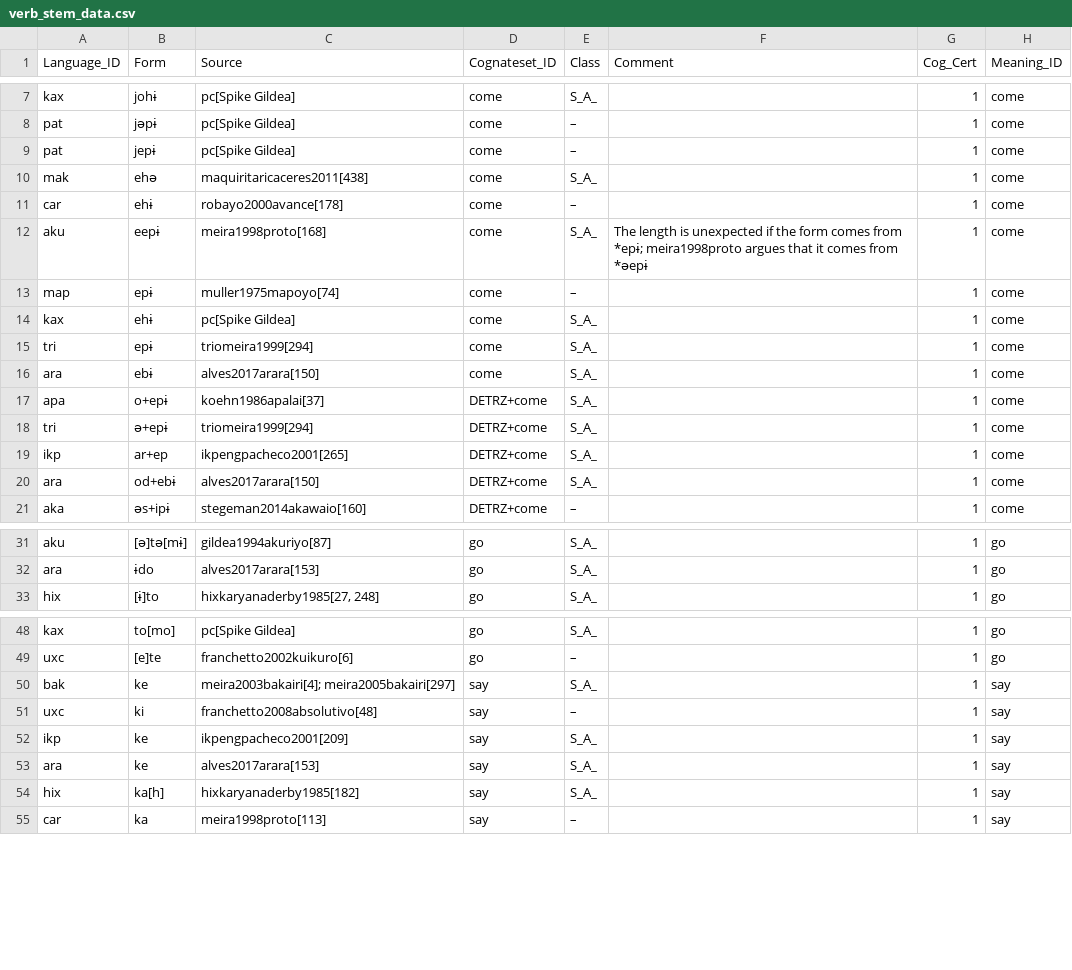
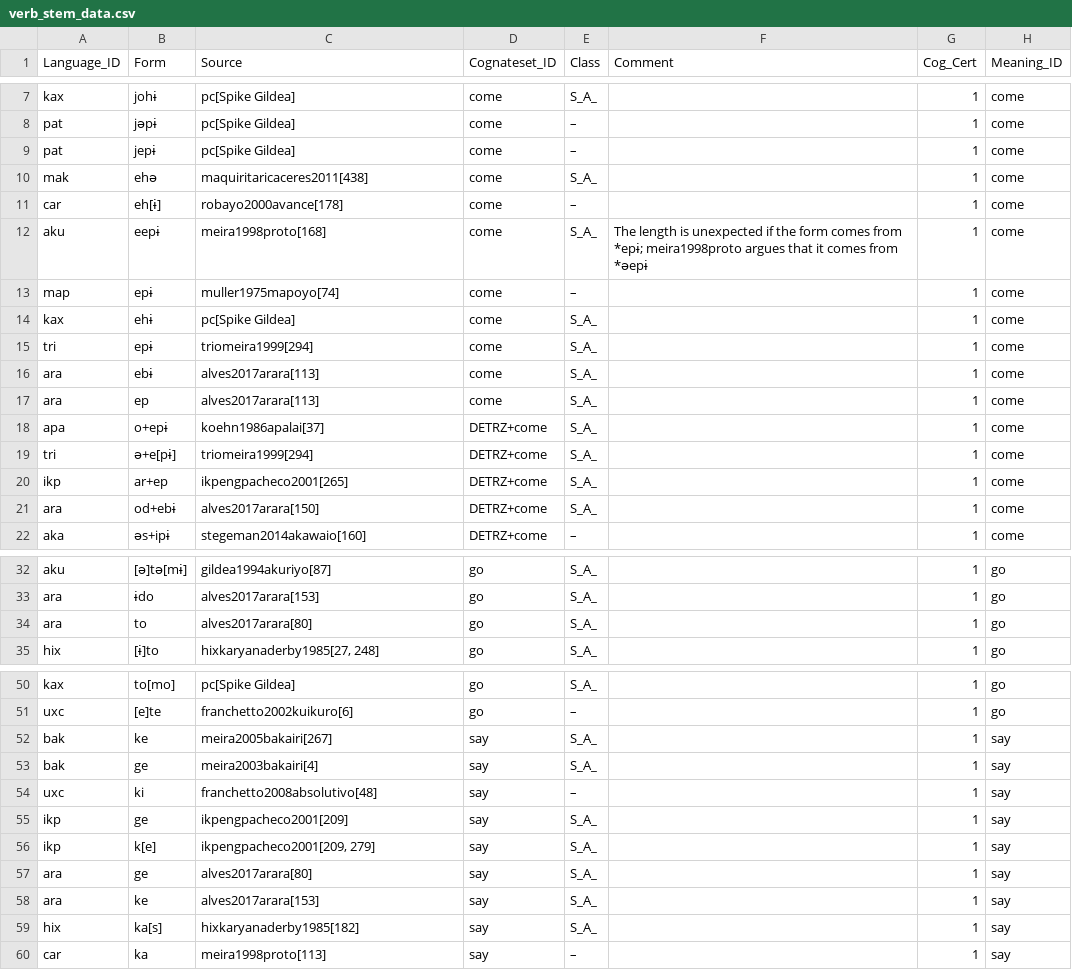
Before and after one commit to fmatter/cariban_irregular_1, a CSV file: data/verb_stem_data.csv, drawn as a sheet; only a part is shown, gaps mark what is left out; the diff covers the shown part only.

Commit message:
testing consistency between stems and inflected forms

```diff
--- a/data/verb_stem_data.csv
+++ b/data/verb_stem_data.csv
@@ -10,3 +10,3 @@
 "mak","ehə","maquiritaricaceres2011[438]","come","S_A_",,1,"come"
-"car","ehɨ","robayo2000avance[178]","come","–",,1,"come"
+"car","eh[ɨ]","robayo2000avance[178]","come","–",,1,"come"
 "aku","eepɨ","meira1998proto[168]","come","S_A_","The length is unexpected if the form comes from *epɨ; meira1998proto argues that it comes from *əepɨ",1,"come"
@@ -15,5 +15,6 @@
 "tri","epɨ","triomeira1999[294]","come","S_A_",,1,"come"
-"ara","ebɨ","alves2017arara[150]","come","S_A_",,1,"come"
+"ara","ebɨ","alves2017arara[113]","come","S_A_",,1,"come"
+"ara","ep","alves2017arara[113]","come","S_A_",,1,"come"
 "apa","o+epɨ","koehn1986apalai[37]","DETRZ+come","S_A_",,1,"come"
-"tri","ə+epɨ","triomeira1999[294]","DETRZ+come","S_A_",,1,"come"
+"tri","ə+e[pɨ]","triomeira1999[294]","DETRZ+come","S_A_",,1,"come"
 "ikp","ar+ep","ikpengpacheco2001[265]","DETRZ+come","S_A_",,1,"come"
@@ -32,2 +33,3 @@
 "ara","ɨdo","alves2017arara[153]","go","S_A_",,1,"go"
+"ara","to","alves2017arara[80]","go","S_A_",,1,"go"
 "hix","[ɨ]to","hixkaryanaderby1985[27, 248]","go","S_A_",,1,"go"
@@ -49,7 +51,10 @@
 "uxc","[e]te","franchetto2002kuikuro[6]","go","–",,1,"go"
-"bak","ke","meira2003bakairi[4]; meira2005bakairi[297]","say","S_A_",,1,"say"
+"bak","ke","meira2005bakairi[267]","say","S_A_",,1,"say"
+"bak","ge","meira2003bakairi[4]","say","S_A_",,1,"say"
 "uxc","ki","franchetto2008absolutivo[48]","say","–",,1,"say"
-"ikp","ke","ikpengpacheco2001[209]","say","S_A_",,1,"say"
+"ikp","ge","ikpengpacheco2001[209]","say","S_A_",,1,"say"
+"ikp","k[e]","ikpengpacheco2001[209, 279]","say","S_A_",,1,"say"
+"ara","ge","alves2017arara[80]","say","S_A_",,1,"say"
 "ara","ke","alves2017arara[153]","say","S_A_",,1,"say"
-"hix","ka[h]","hixkaryanaderby1985[182]","say","S_A_",,1,"say"
+"hix","ka[s]","hixkaryanaderby1985[182]","say","S_A_",,1,"say"
 "car","ka","meira1998proto[113]","say","–",,1,"say"
```
Also changed, not shown: 1 added row and 2 edited cells elsewhere in this file, data/inflection_data.csv, 1 other file.
